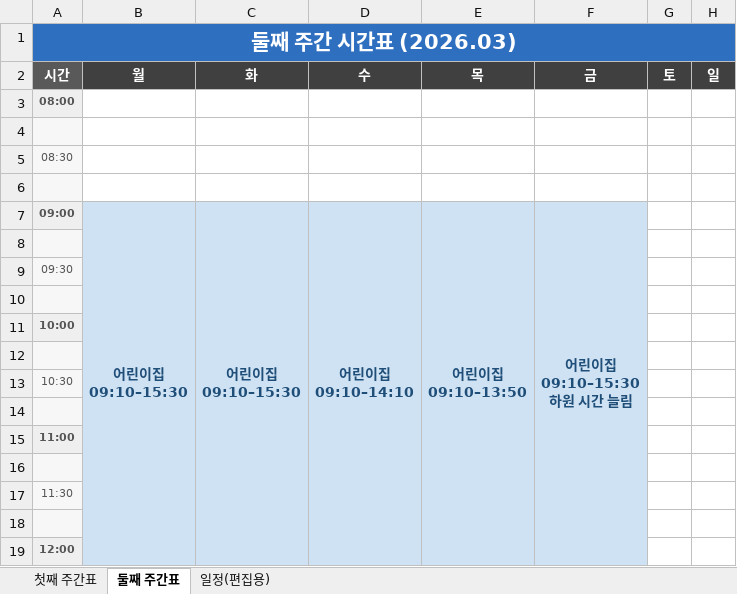
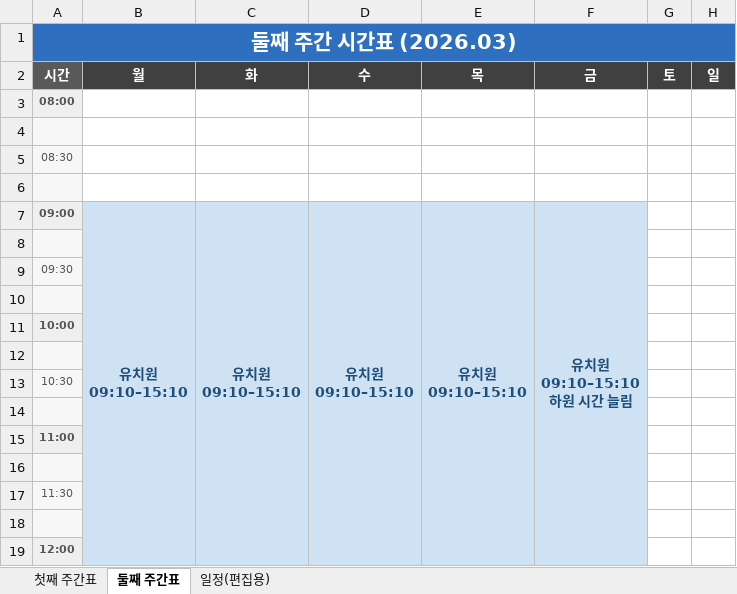
Before and after one commit to Catomo88/time_table, an Excel workbook: 시간표.xlsx, sheet 둘째 주간표, drawn as a sheet; only a part is shown; values as stored, in another font and other column widths than the file's, no borders; ↵ is a line break in a cell; the diff names each change by its address in the sheet, - before the commit and + after, or states it on an @@ line.

```diff
--- a/시간표.xlsx (sheet 둘째 주간표)
+++ b/시간표.xlsx (sheet 둘째 주간표)
-B7 (월): 어린이집 ↵ 09:10–15:30
+B7 (월): 유치원 ↵ 09:10–15:10
-B7:B32 merged
+B7:B31 merged
-C7 (화): 어린이집 ↵ 09:10–15:30
+C7 (화): 유치원 ↵ 09:10–15:10
-C7:C32 merged
+C7:C31 merged
-D7 (수): 어린이집 ↵ 09:10–14:10
+D7 (수): 유치원 ↵ 09:10–15:10
-D7:D27 merged
+D7:D31 merged
-E7 (목): 어린이집 ↵ 09:10–13:50
+E7 (목): 유치원 ↵ 09:10–15:10
-E7:E26 merged
+E7:E31 merged
-F7 (금): 어린이집 ↵ 09:10–15:30 ↵ 하원 시간 늘림
+F7 (금): 유치원 ↵ 09:10–15:10 ↵ 하원 시간 늘림
-F7:F32 merged
+F7:F31 merged
```
Also changed, not shown: sheet 일정(편집용), 7 other files.
